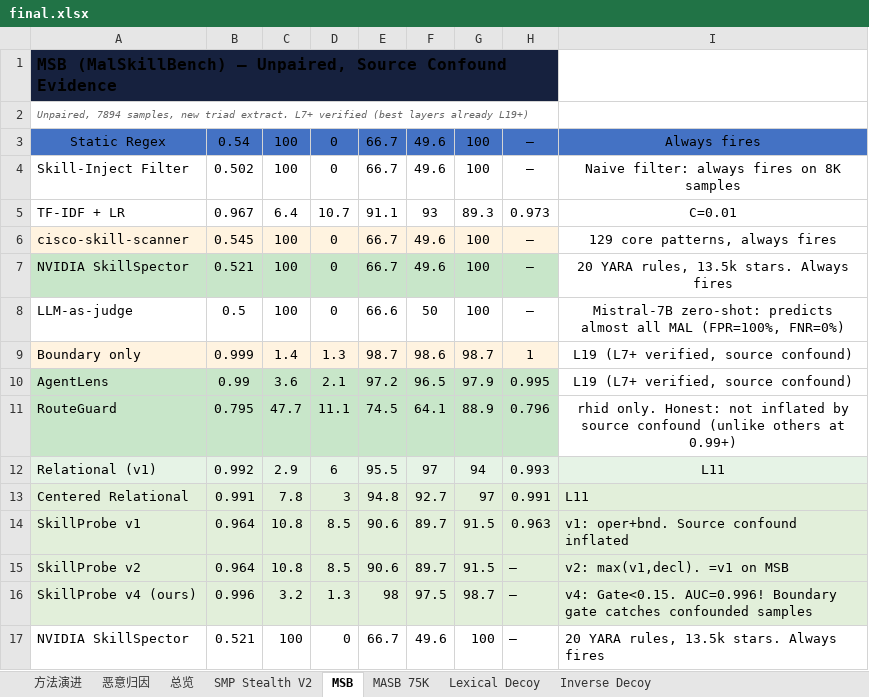
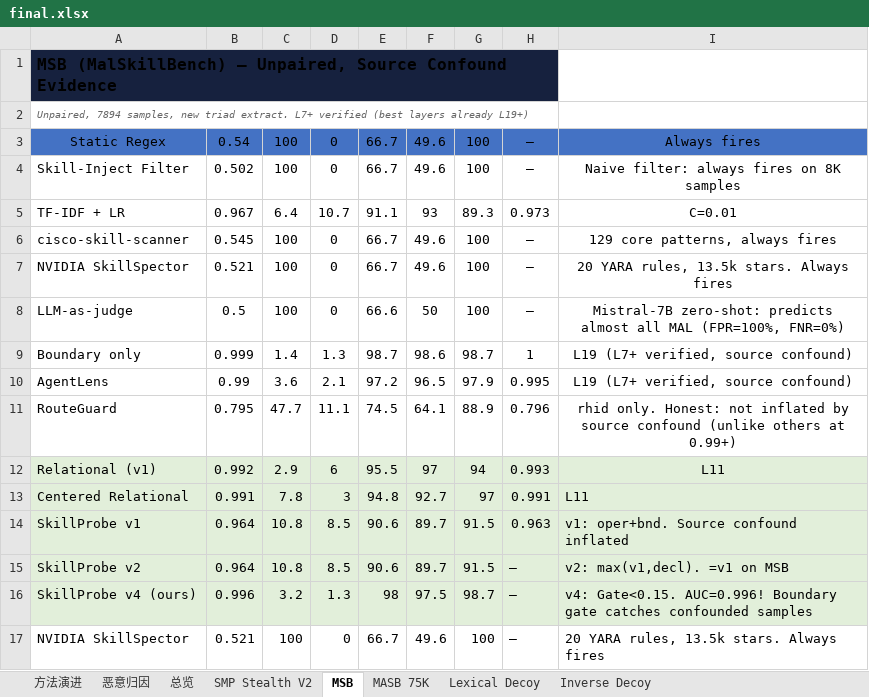
Before and after one commit to lory7c/LatentTriad, an Excel workbook: final.xlsx, sheet MSB, drawn as a sheet; values as stored, in another font and other column widths than the file's, no borders; the diff names each change by its address in the sheet, - before the commit and + after, or states it on an @@ line.

Commit message:
Only our 5 method iterations green. Others no fill.

```diff
--- a/final.xlsx (sheet MSB)
+++ b/final.xlsx (sheet MSB)
-A6:H6 fill: #FFF3E0
+A6:H6 fill: none
-A7:H7 fill: #C8E6C9
+A7:H7 fill: none
-A9:H9 fill: #FFF3E0
+A9:H9 fill: none
-A10:H11 fill: #C8E6C9
+A10:H11 fill: none
```
Also changed, not shown: sheet Inverse Decoy, sheet Lexical Decoy, sheet MASB 75K, sheet SMP Stealth V2, 1 other file.
